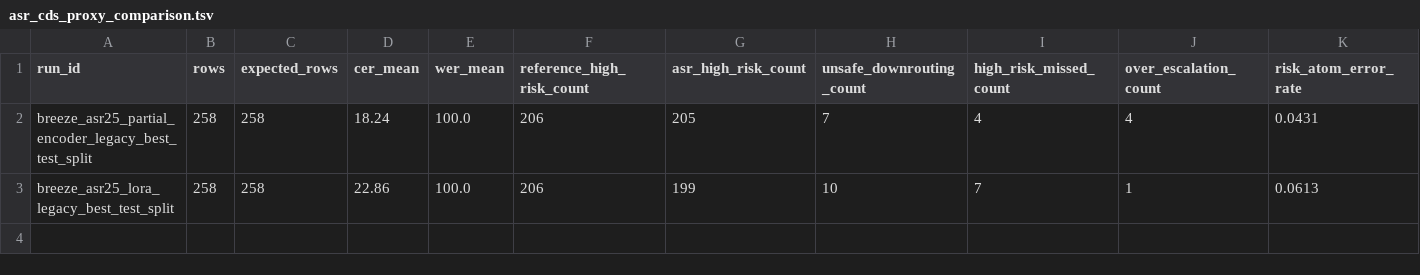
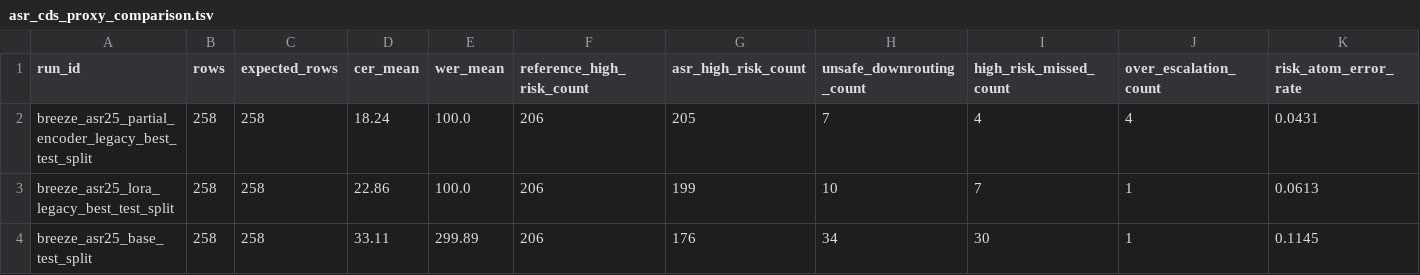
Before and after one commit to JasonLn0711/cib-semantic-risk-asr, a TSV file: 70_experiments/runs/janus_258_test_split_asr_cds_proxy/asr_cds_proxy_comparison.tsv, drawn as a sheet; only a part is shown; rows hold the shown columns only; the diff names each change by its address in the sheet, - before the commit and + after, or states it on an @@ line.

```diff
--- a/70_experiments/runs/janus_258_test_split_asr_cds_proxy/asr_cds_proxy_comparison.tsv
+++ b/70_experiments/runs/janus_258_test_split_asr_cds_proxy/asr_cds_proxy_comparison.tsv
+row 4: breeze_asr25_base_test_split | 258 | 258 | 33.11 | 299.89 | 206 | 176 | 34 | 30 | 1 | 0.1145
```
Also changed, not shown: 70_experiments/registry.tsv, 70_experiments/runs/janus_258_test_split_asr_cds_proxy/metrics.csv, 16 other files.
